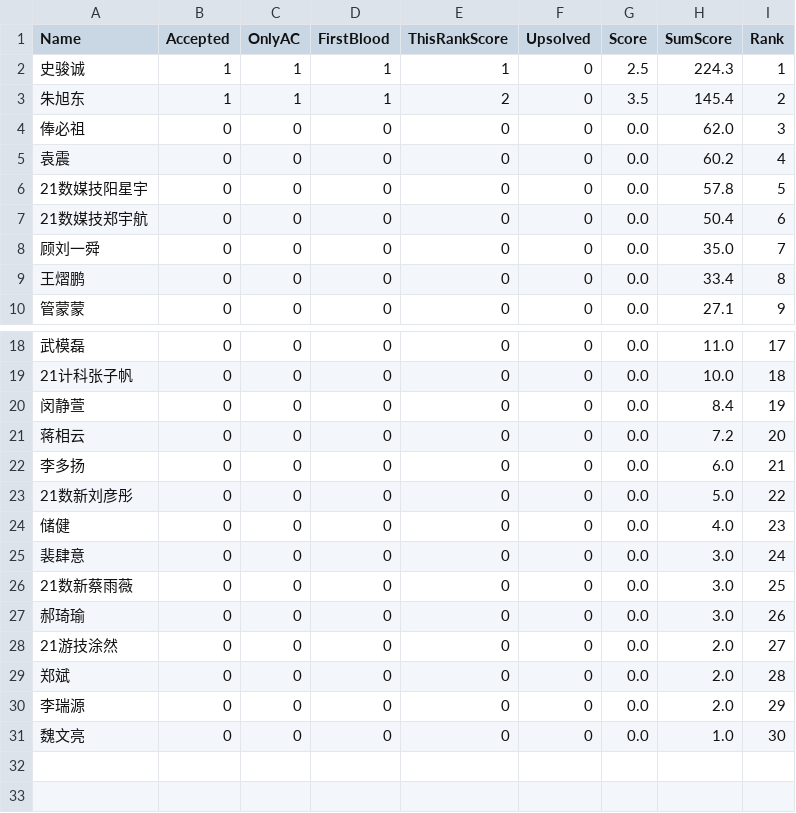
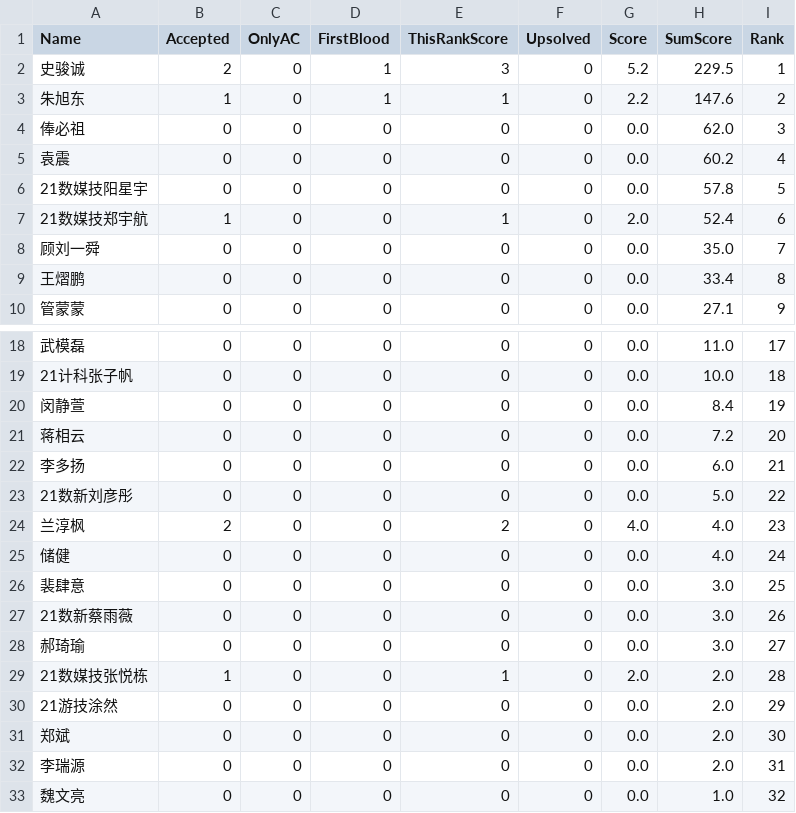
Before and after one commit to dukerki/VJudge-Spider-on-TravisCI, a CSV file: out.csv, drawn as a sheet; only a part is shown, gaps mark what is left out.

```diff
--- a/out.csv
+++ b/out.csv
@@ -1,4 +1,4 @@
 Name, Accepted, OnlyAC, FirstBlood, ThisRankScore, Upsolved, Score, SumScore, Rank
-史骏诚,1,1,1,1,0,2.5,224.3,1
-朱旭东,1,1,1,2,0,3.5,145.4,2
+史骏诚,2,0,1,3,0,5.2,229.5,1
+朱旭东,1,0,1,1,0,2.2,147.6,2
 俸必祖,0,0,0,0,0,0.0,62.0,3
@@ -6,3 +6,3 @@ Name, Accepted, OnlyAC, FirstBlood, ThisRankScore, Upsolved, Score, SumScore, Ra
 21数媒技阳星宇,0,0,0,0,0,0.0,57.8,5
-21数媒技郑宇航,0,0,0,0,0,0.0,50.4,6
+21数媒技郑宇航,1,0,0,1,0,2.0,52.4,6
 顾刘一舜,0,0,0,0,0,0.0,35.0,7
@@ -23,9 +23,11 @@ Name, Accepted, OnlyAC, FirstBlood, ThisRankScore, Upsolved, Score, SumScore, Ra
 21数新刘彦彤,0,0,0,0,0,0.0,5.0,22
-储健,0,0,0,0,0,0.0,4.0,23
-裴肆意,0,0,0,0,0,0.0,3.0,24
-21数新蔡雨薇,0,0,0,0,0,0.0,3.0,25
-郝琦瑜,0,0,0,0,0,0.0,3.0,26
-21游技涂然,0,0,0,0,0,0.0,2.0,27
-郑斌,0,0,0,0,0,0.0,2.0,28
-李瑞源,0,0,0,0,0,0.0,2.0,29
-魏文亮,0,0,0,0,0,0.0,1.0,30
+兰淳枫,2,0,0,2,0,4.0,4.0,23
+储健,0,0,0,0,0,0.0,4.0,24
+裴肆意,0,0,0,0,0,0.0,3.0,25
+21数新蔡雨薇,0,0,0,0,0,0.0,3.0,26
+郝琦瑜,0,0,0,0,0,0.0,3.0,27
+21数媒技张悦栋,1,0,0,1,0,2.0,2.0,28
+21游技涂然,0,0,0,0,0,0.0,2.0,29
+郑斌,0,0,0,0,0,0.0,2.0,30
+李瑞源,0,0,0,0,0,0.0,2.0,31
+魏文亮,0,0,0,0,0,0.0,1.0,32
```
